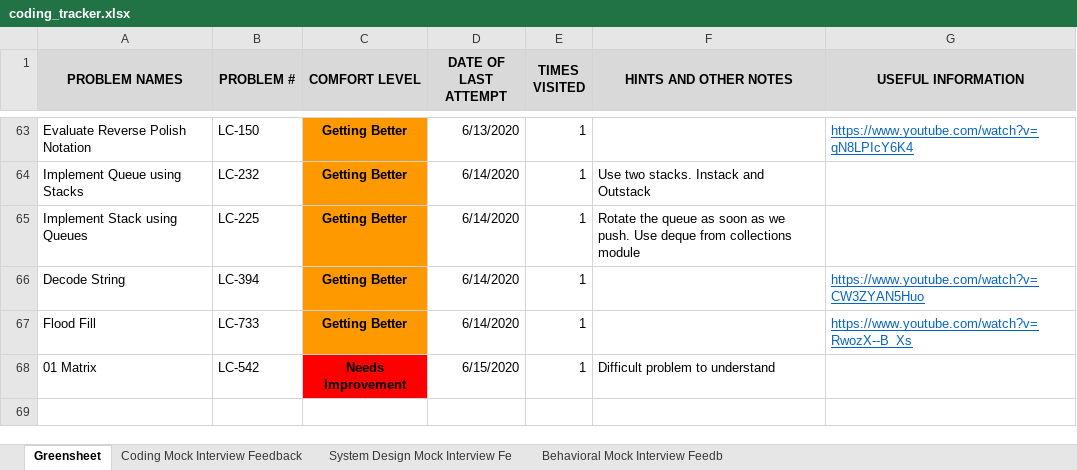
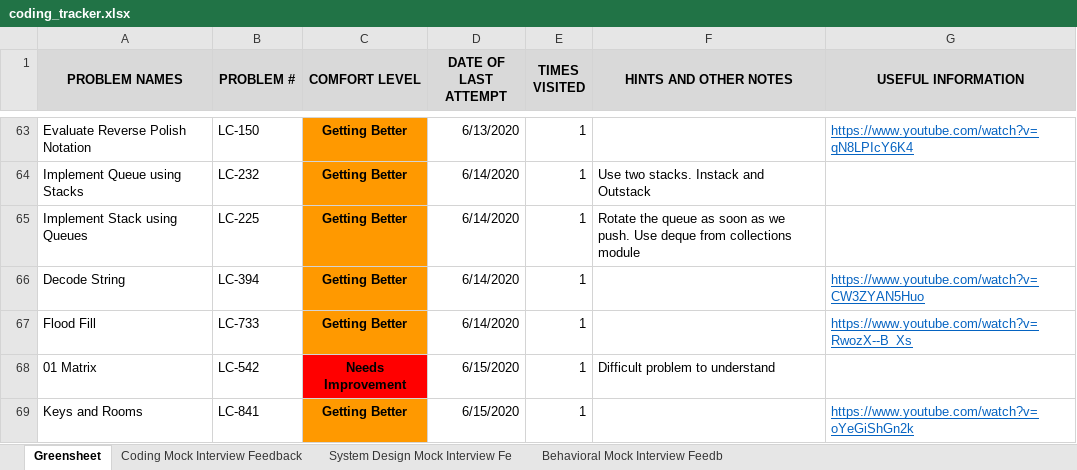
Before and after one commit to suhassrivats/Data-Structures-And-Algorithms-Implementation, an Excel workbook: coding_tracker.xlsx, sheet Greensheet, drawn as a sheet; only a part is shown, gaps mark what is left out; values as stored, in another font and other column widths than the file's, no borders; the diff names each change by its address in the sheet, - before the commit and + after, or states it on an @@ line.

Commit message:
feat: algorithm for LC841_KeysAndRooms

```diff
--- a/coding_tracker.xlsx (sheet Greensheet)
+++ b/coding_tracker.xlsx (sheet Greensheet)
+row 69: Keys and Rooms | LC-841 | Getting Better | 6/15/2020 | 1 |  | https://www.youtube.com/watch?v=oYeGiShGn2k
```
Also changed, not shown: 1 other file.
